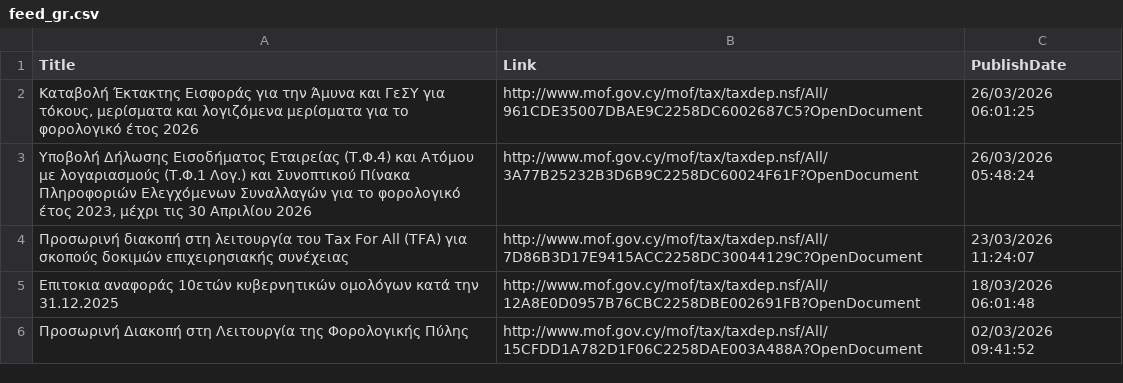
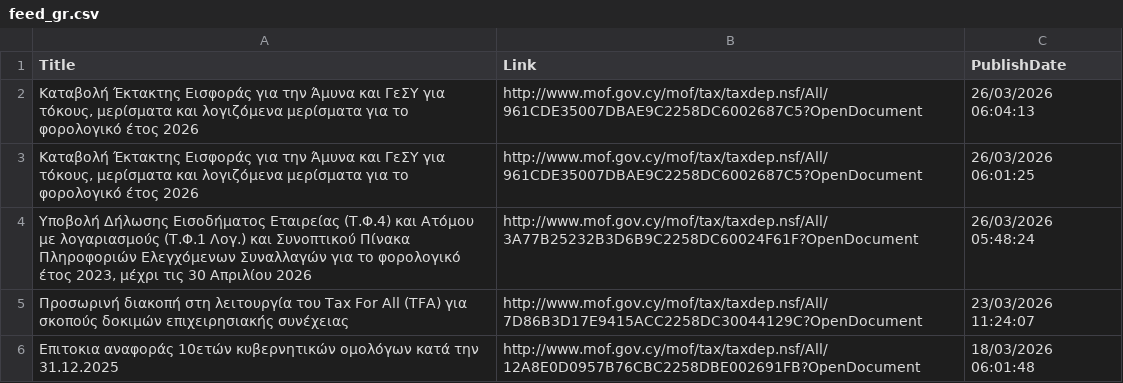
Before and after one commit to kapiosk/MoFTaxRSS, a CSV file: Data/feed_gr.csv, drawn as a sheet; only a part is shown; the shorter side is filled out with more unchanged rows; the diff names each change by its address in the sheet, - before the commit and + after, or states it on an @@ line.

Commit message:
Automated commit

```diff
--- a/Data/feed_gr.csv
+++ b/Data/feed_gr.csv
+row 2: Καταβολή Έκτακτης Εισφοράς για την Άμυνα και ΓεΣΥ για τόκους, μερίσματα και λογιζόμενα μερίσματα για το φορολογικό έτος 2026 | http://www.mof.gov.cy/mof/tax/taxdep.nsf/All/961CDE35007DBAE9C2258DC6002687C5?OpenDocument | 26/03/2026 06:04:13
```
